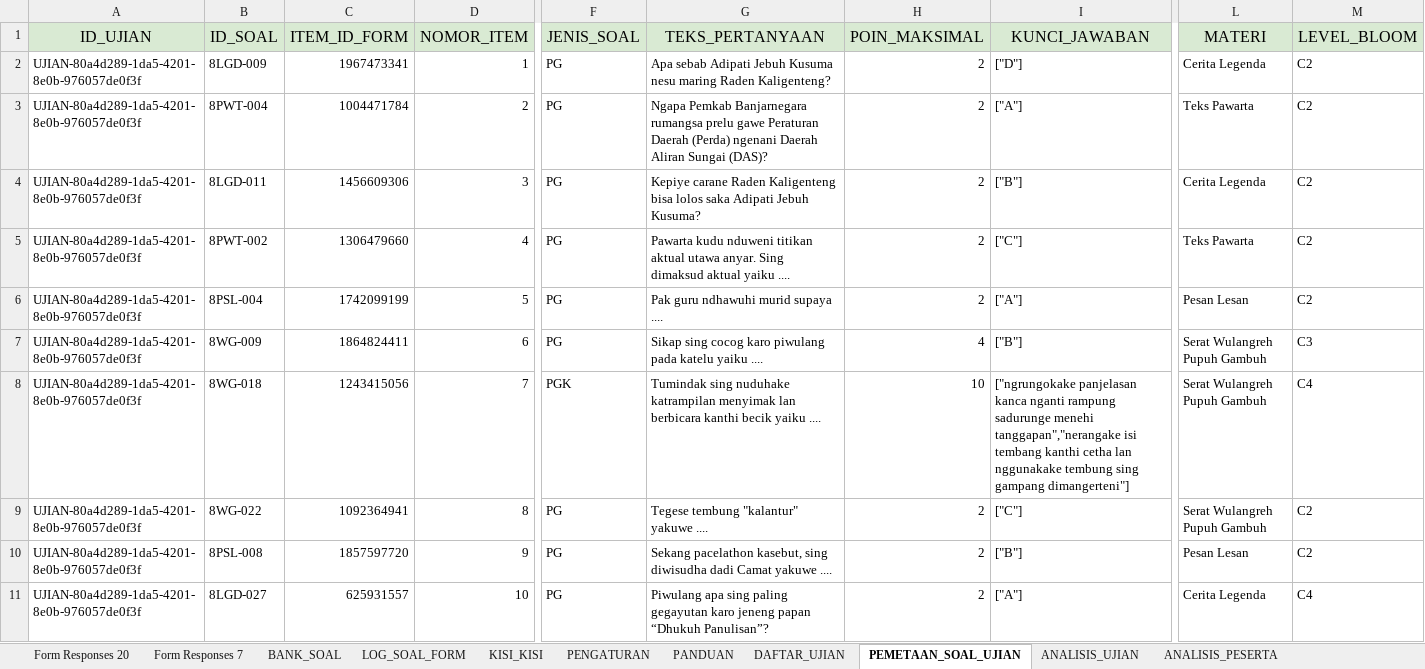
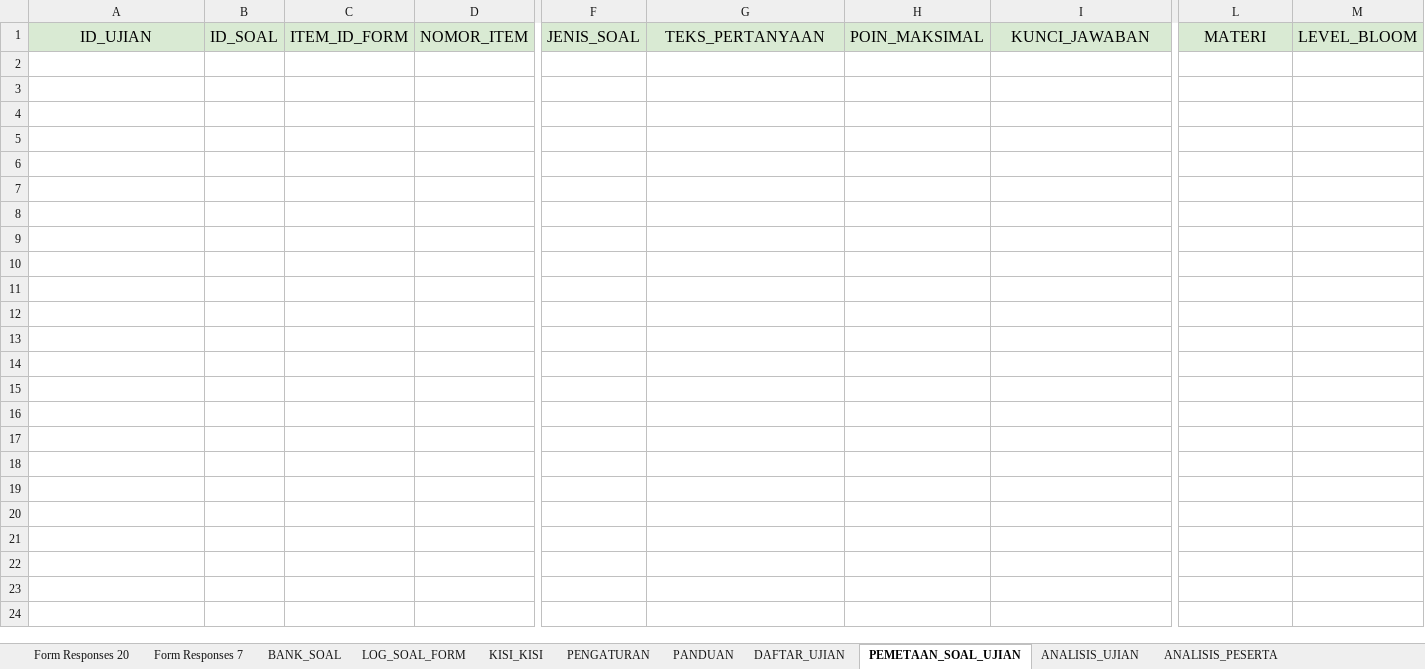
Before and after one commit to albiziaruri-creator/google-formulir-otomatis, an Excel workbook: SPREADSHEET/SISTEM GENERATOR SOAL UJIAN.xlsx, sheet PEMETAAN_SOAL_UJIAN, drawn as a sheet; only a part is shown, gaps mark what is left out; values as stored, in another font and other column widths than the file's, no borders; charts and pictures not drawn; rows hold the shown columns only; the diff covers the shown part only; the diff names each change by its address in the sheet, - before the commit and + after, or states it on an @@ line.

```diff
--- a/SPREADSHEET/SISTEM GENERATOR SOAL UJIAN.xlsx (sheet PEMETAAN_SOAL_UJIAN)
+++ b/SPREADSHEET/SISTEM GENERATOR SOAL UJIAN.xlsx (sheet PEMETAAN_SOAL_UJIAN)
-row 2: UJIAN-80a4d289-1da5-4201-8e0b-976057de0f3f | 8LGD-009 | 1967473341 | 1 | PG | Apa sebab Adipati Jebuh Kusuma nesu maring Raden Kaligenteng? | 2 | ["D"] | Cerita Legenda | C2
-row 3: UJIAN-80a4d289-1da5-4201-8e0b-976057de0f3f | 8PWT-004 | 1004471784 | 2 | PG | Ngapa Pemkab Banjarnegara rumangsa prelu gawe Peraturan Daerah (Perda) ngenani Daerah Aliran Sungai (DAS)? | 2 | ["A"] | Teks Pawarta | C2
-row 4: UJIAN-80a4d289-1da5-4201-8e0b-976057de0f3f | 8LGD-011 | 1456609306 | 3 | PG | Kepiye carane Raden Kaligenteng bisa lolos saka Adipati Jebuh Kusuma? | 2 | ["B"] | Cerita Legenda | C2
-row 5: UJIAN-80a4d289-1da5-4201-8e0b-976057de0f3f | 8PWT-002 | 1306479660 | 4 | PG | Pawarta kudu nduweni titikan aktual utawa anyar. Sing dimaksud aktual yaiku .... | 2 | ["C"] | Teks Pawarta | C2
-row 6: UJIAN-80a4d289-1da5-4201-8e0b-976057de0f3f | 8PSL-004 | 1742099199 | 5 | PG | Pak guru ndhawuhi murid supaya .... | 2 | ["A"] | Pesan Lesan | C2
-row 7: UJIAN-80a4d289-1da5-4201-8e0b-976057de0f3f | 8WG-009 | 1864824411 | 6 | PG | Sikap sing cocog karo piwulang pada katelu yaiku .... | 4 | ["B"] | Serat Wulangreh Pupuh Gambuh | C3
-row 8: UJIAN-80a4d289-1da5-4201-8e0b-976057de0f3f | 8WG-018 | 1243415056 | 7 | PGK | Tumindak sing nuduhake katrampilan menyimak lan berbicara kanthi becik yaiku .... | 10 | ["ngrungokake panjelasan kanca nganti rampung sadurunge menehi tanggapan","nerangake isi tembang kanthi cetha lan nggunakake tembung sing gampang dimangerteni"] | Serat Wulangreh Pupuh Gambuh | C4
-row 9: UJIAN-80a4d289-1da5-4201-8e0b-976057de0f3f | 8WG-022 | 1092364941 | 8 | PG | Tegese tembung "kalantur" yakuwe .... | 2 | ["C"] | Serat Wulangreh Pupuh Gambuh | C2
-row 10: UJIAN-80a4d289-1da5-4201-8e0b-976057de0f3f | 8PSL-008 | 1857597720 | 9 | PG | Sekang pacelathon kasebut, sing diwisudha dadi Camat yakuwe .... | 2 | ["B"] | Pesan Lesan | C2
-row 11: UJIAN-80a4d289-1da5-4201-8e0b-976057de0f3f | 8LGD-027 | 625931557 | 10 | PG | Piwulang apa sing paling gegayutan karo jeneng papan “Dhukuh Panulisan”? | 2 | ["A"] | Cerita Legenda | C4
```
Also changed, not shown: 20 removed rows elsewhere in this sheet, sheet Form Responses 7, sheet BANK_SOAL, sheet ANALISIS_PESERTA, sheet ANALISIS_PER_SOAL, sheet DASHBOARD_UJIAN, sheet KISI_KISI, 3 more sheets, charts or pictures.
